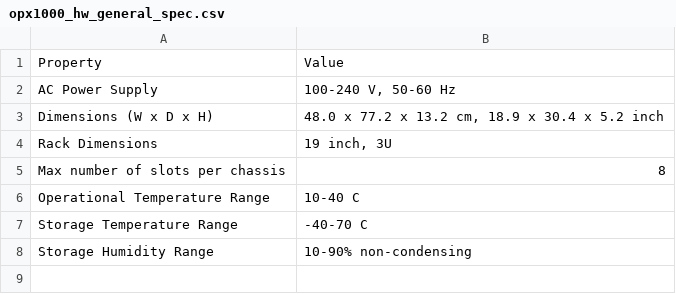
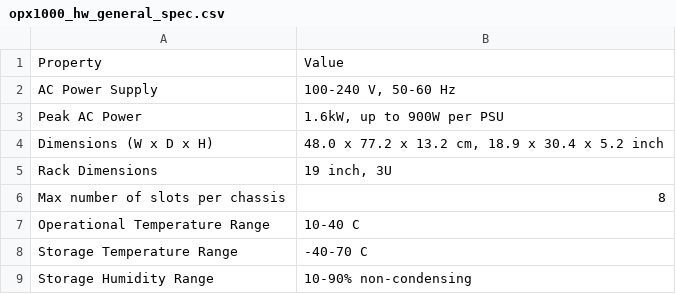
Before and after one commit to qm-labs/qm-documentation-public, a CSV file: docs/Hardware/assets/opx1000_hw_general_spec.csv, drawn as a sheet.

```diff
--- a/docs/Hardware/assets/opx1000_hw_general_spec.csv
+++ b/docs/Hardware/assets/opx1000_hw_general_spec.csv
@@ -2,2 +2,3 @@
 AC Power Supply,"100-240 V, 50-60 Hz"
+Peak AC Power,"1.6kW, up to 900W per PSU"
 Dimensions (W x D x H),"48.0 x 77.2 x 13.2 cm, 18.9 x 30.4 x 5.2 inch"
```
Also changed, not shown: 16 other files.
